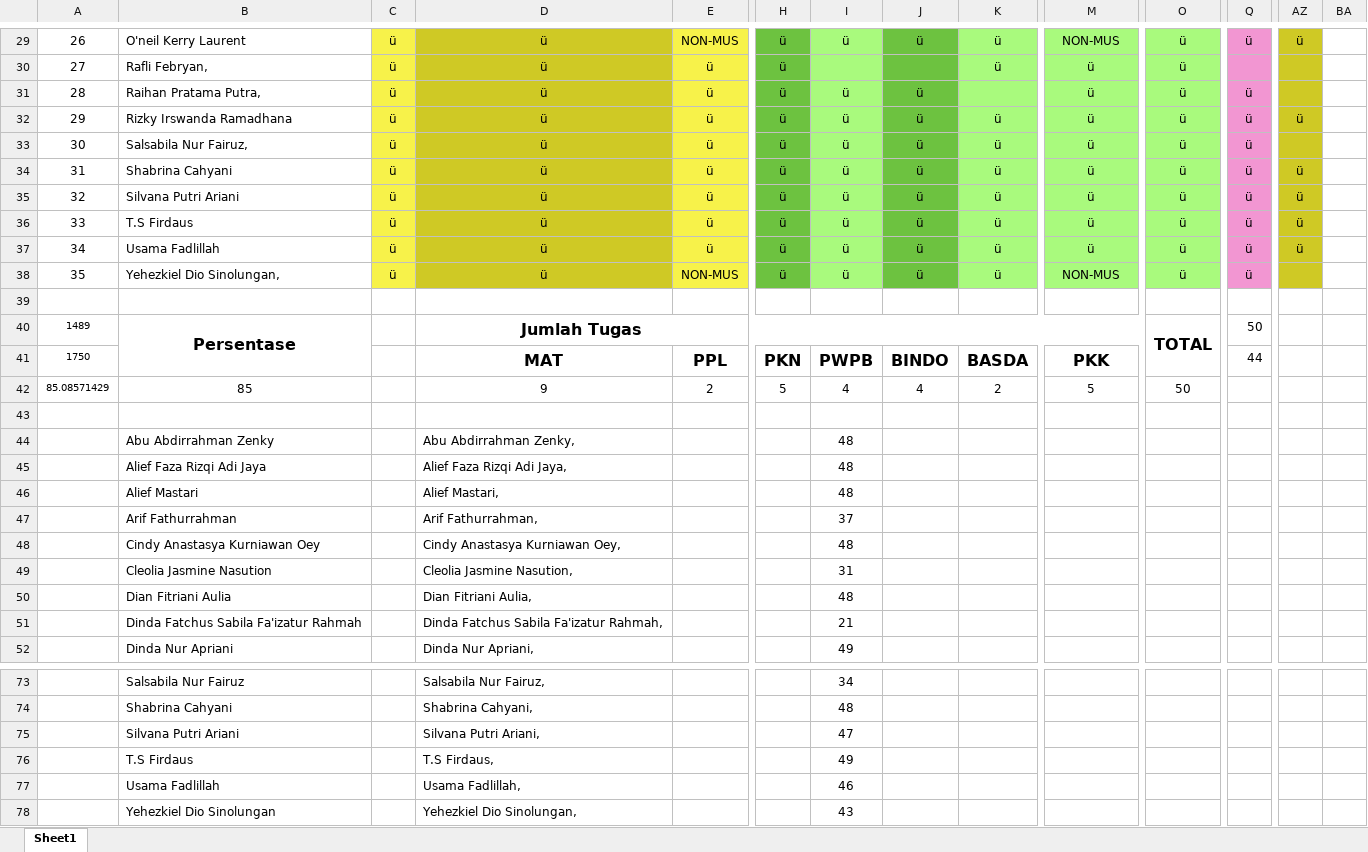
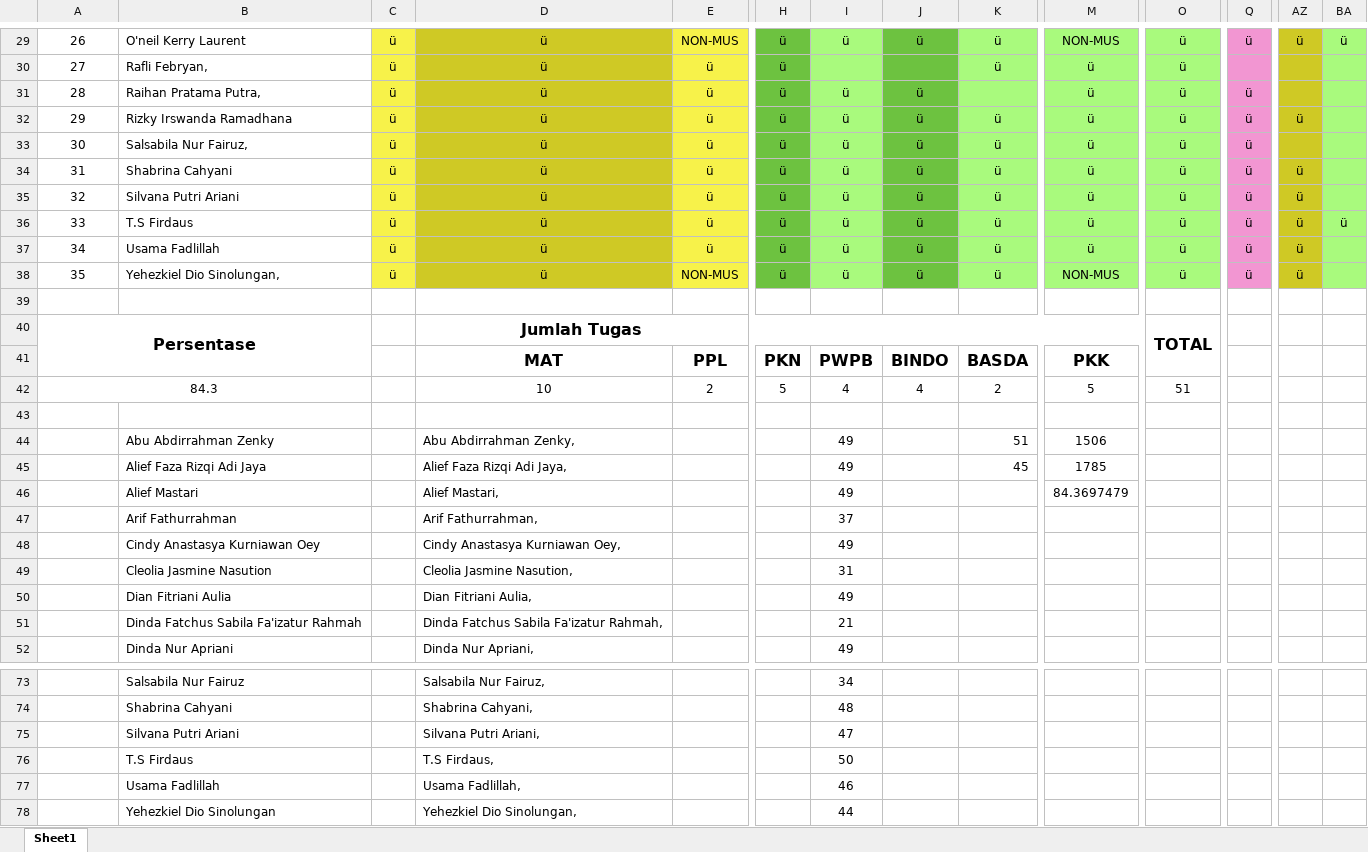
Before and after one commit to NotHydra/rpl-school-web-report, an Excel workbook: Excel/List Tugas Gabunggan.xlsx, sheet Sheet1, drawn as a sheet; only a part is shown, gaps mark what is left out; values as stored, in another font and other column widths than the file's, no borders; conditional formats not drawn; removed rows and columns are numbered as before the commit, all else as after; rows hold the shown columns only; the diff covers the shown part only; the diff names each change by its address in the sheet, - before the commit and + after, or states it on an @@ line.

```diff
--- a/Excel/List Tugas Gabunggan.xlsx (sheet Sheet1)
+++ b/Excel/List Tugas Gabunggan.xlsx (sheet Sheet1)
-BA29:BA38 fill: none
+BA29:BA38 fill: #A9FA7D
-BA29: (empty)
+BA29: ü
-BA36: (empty)
+BA36: ü
-AZ38: (empty)
+AZ38: ü
-row 40: 1489 | Persentase |  | Jumlah Tugas |  |  |  |  |  |  | TOTAL | 50
+row 40: Persentase |  |  | Jumlah Tugas |  |  |  |  |  |  | TOTAL
-A41: 1750
+A41: (empty)
-Q41: 44
+Q41: (empty)
-A42: 85.08571429
+A42: 84.3
@@ A42 text size: larger @@
+A42:B42 merged
-B42: 85
+B42: (empty)
-D42: 9
+D42: 10
-O42: 50
+O42: 51
-row 44:  | Abu Abdirrahman Zenky |  | Abu Abdirrahman Zenky, |  |  | 48
-row 45:  | Alief Faza Rizqi Adi Jaya |  | Alief Faza Rizqi Adi Jaya, |  |  | 48
-row 46:  | Alief Mastari |  | Alief Mastari, |  |  | 48
+row 44:  | Abu Abdirrahman Zenky |  | Abu Abdirrahman Zenky, |  |  | 49 |  | 51 | 1506
+row 45:  | Alief Faza Rizqi Adi Jaya |  | Alief Faza Rizqi Adi Jaya, |  |  | 49 |  | 45 | 1785
+row 46:  | Alief Mastari |  | Alief Mastari, |  |  | 49 |  |  | 84.3697479
-I48: 48
+I48: 49
-I50: 48
+I50: 49
-I76: 49
+I76: 50
-I78: 43
+I78: 44
```
Also changed, not shown: 25 edited cells and cell formats elsewhere in this sheet, formulas that keep their value, Excel/Bulanan/Excel/List Tugas Bulanan Ke-1 (26 Juli 2021 - 29 Agustus 2021).xlsx, Excel/Bulanan/Excel/List Tugas Bulanan Ke-2 (30 Juli 2021 - 27 September 2021).xlsx, 18 other files.
